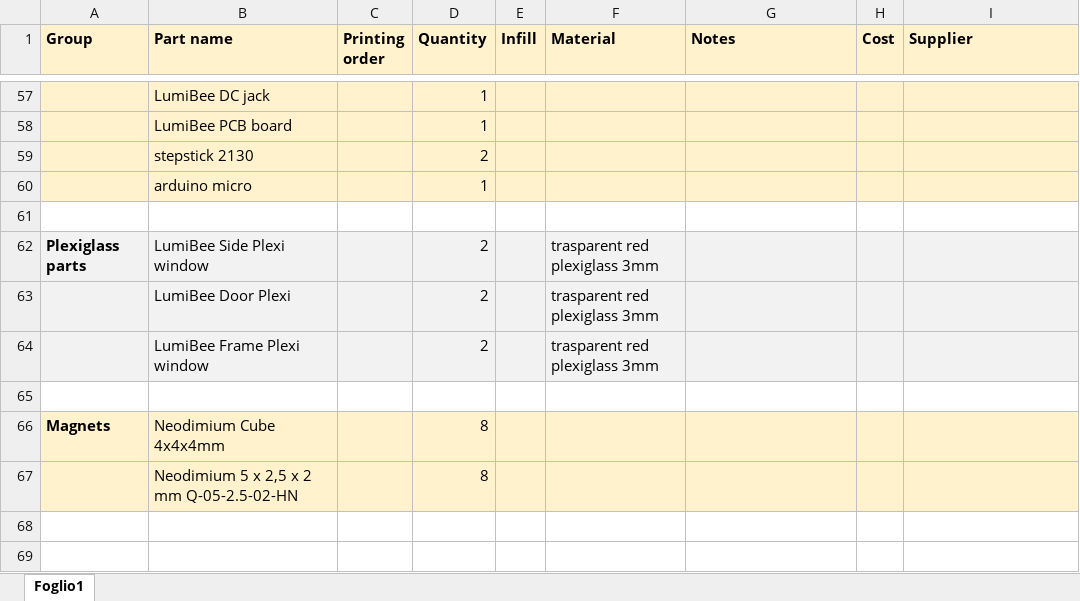
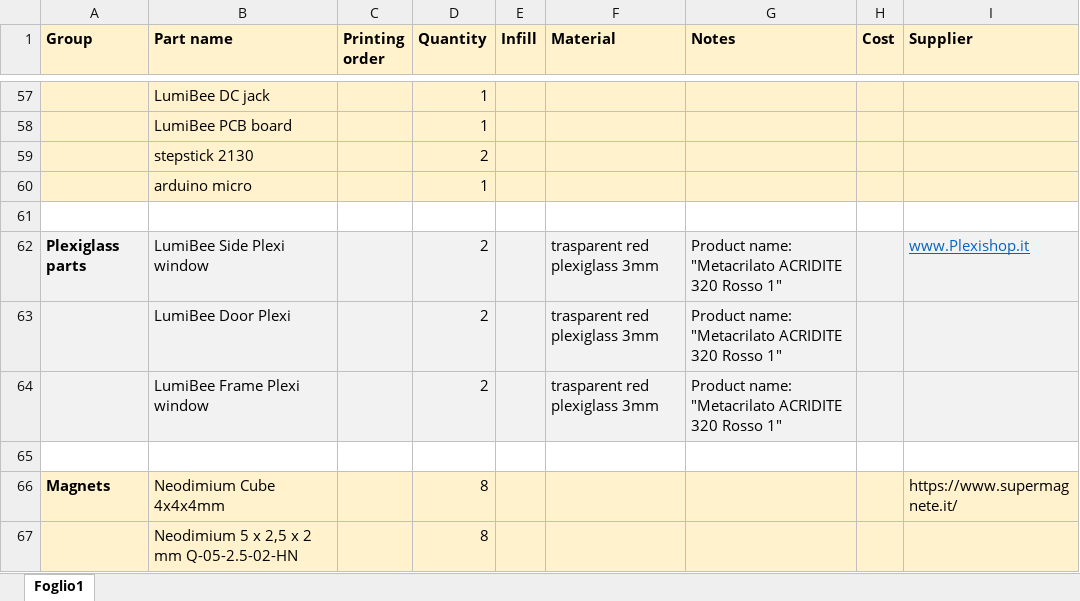
Before and after one commit to madaeon01/LumiBee_beta, an Excel workbook: BOM/BOM LumiBee.xlsx, sheet Foglio1, drawn as a sheet; only a part is shown, gaps mark what is left out; values as stored, in another font and other column widths than the file's, no borders; the diff names each change by its address in the sheet, - before the commit and + after, or states it on an @@ line.

Commit message:
Add files via upload

```diff
--- a/BOM/BOM LumiBee.xlsx (sheet Foglio1)
+++ b/BOM/BOM LumiBee.xlsx (sheet Foglio1)
-G62:G64 (Notes): (empty)
+G62:G64 (Notes): Product name: "Metacrilato ACRIDITE 320 Rosso 1"
-I62 (Supplier): (empty)
+I62 (Supplier): www.Plexishop.it
-I66 (Supplier): (empty)
+I66 (Supplier): https://www.supermagnete.it/
```
